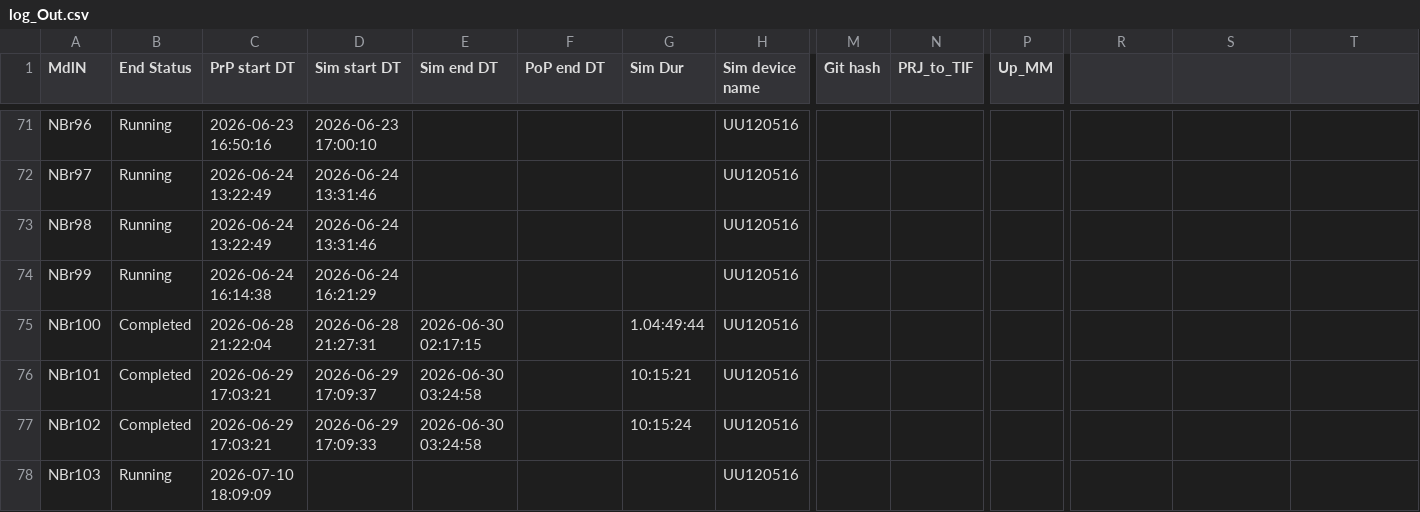
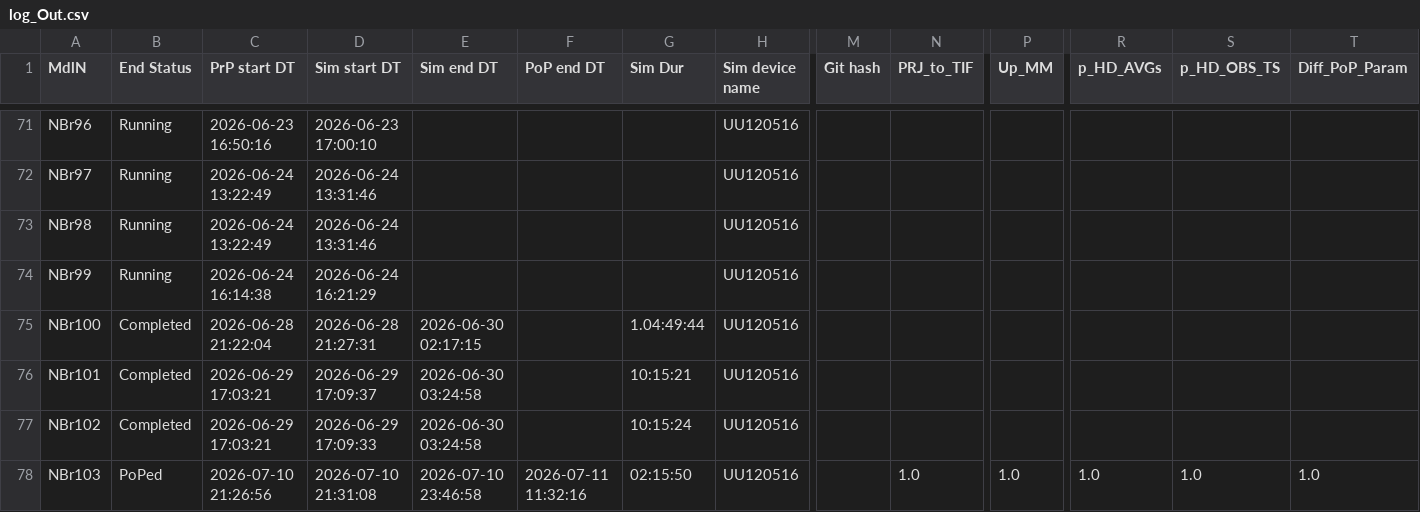
Before and after one commit to Ydrolog/WS_Mdl, a CSV file: Mng/log_Out.csv, drawn as a sheet; only a part is shown, gaps mark what is left out; the diff names each change by its address in the sheet, - before the commit and + after, or states it on an @@ line.

```diff
--- a/Mng/log_Out.csv
+++ b/Mng/log_Out.csv
-R1: (empty)
+R1: p_HD_AVGs
-S1: (empty)
+S1: p_HD_OBS_TS
-T1: (empty)
+T1: Diff_PoP_Param
-B78 (End Status): Running
+B78 (End Status): PoPed
-C78 (PrP start DT): 2026-07-10 18:09:09
+C78 (PrP start DT): 2026-07-10 21:26:56
-D78 (Sim start DT): (empty)
+D78 (Sim start DT): 2026-07-10 21:31:08
-E78 (Sim end DT): (empty)
+E78 (Sim end DT): 2026-07-10 23:46:58
-F78 (PoP end DT): (empty)
+F78 (PoP end DT): 2026-07-11 11:32:16
-G78 (Sim Dur): (empty)
+G78 (Sim Dur): 02:15:50
-N78 (PRJ_to_TIF): (empty)
+N78 (PRJ_to_TIF): 1.0
-P78 (Up_MM): (empty)
+P78 (Up_MM): 1.0
-R78 (p_HD_AVGs): (empty)
+R78 (p_HD_AVGs): 1.0
-S78 (p_HD_OBS_TS): (empty)
+S78 (p_HD_OBS_TS): 1.0
-T78 (Diff_PoP_Param): (empty)
+T78 (Diff_PoP_Param): 1.0
```
Also changed, not shown: 7 other files.
